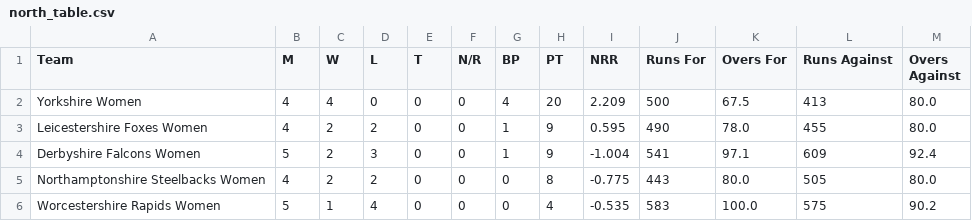
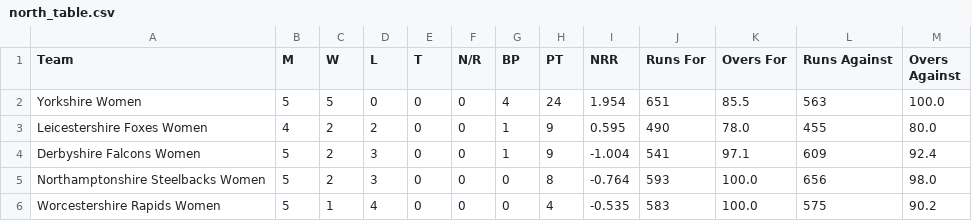
Before and after one commit to Ryan1013/Women-T2-Blast, a CSV file: north_table.csv, drawn as a sheet.

```diff
--- a/north_table.csv
+++ b/north_table.csv
@@ -1,6 +1,6 @@
 Team,M,W,L,T,N/R,BP,PT,NRR,Runs For,Overs For,Runs Against,Overs Against
-Yorkshire Women,4,4,0,0,0,4,20,2.209,500,67.5,413,80.0
+Yorkshire Women,5,5,0,0,0,4,24,1.954,651,85.5,563,100.0
 Leicestershire Foxes Women,4,2,2,0,0,1,9,0.595,490,78.0,455,80.0
 Derbyshire Falcons Women,5,2,3,0,0,1,9,-1.004,541,97.1,609,92.4
-Northamptonshire Steelbacks Women,4,2,2,0,0,0,8,-0.775,443,80.0,505,80.0
+Northamptonshire Steelbacks Women,5,2,3,0,0,0,8,-0.764,593,100.0,656,98.0
 Worcestershire Rapids Women,5,1,4,0,0,0,4,-0.535,583,100.0,575,90.2
```
Also changed, not shown: south_table.csv, 1 other file.
